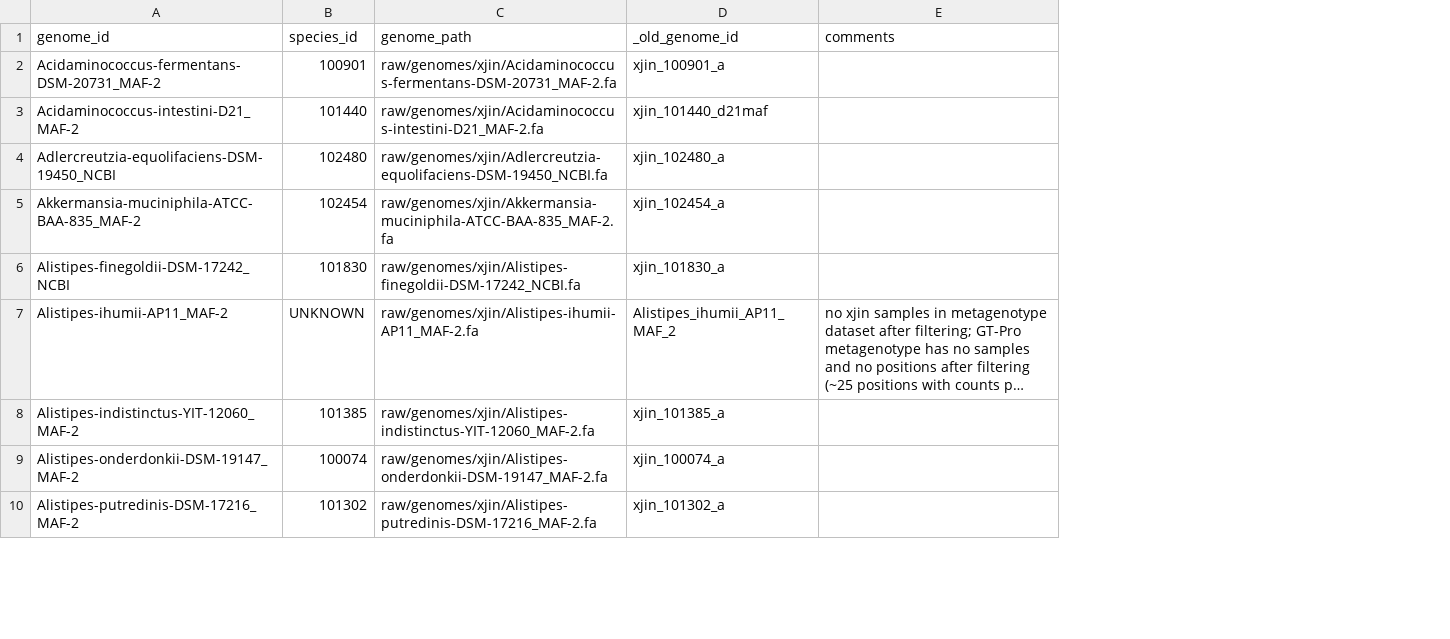
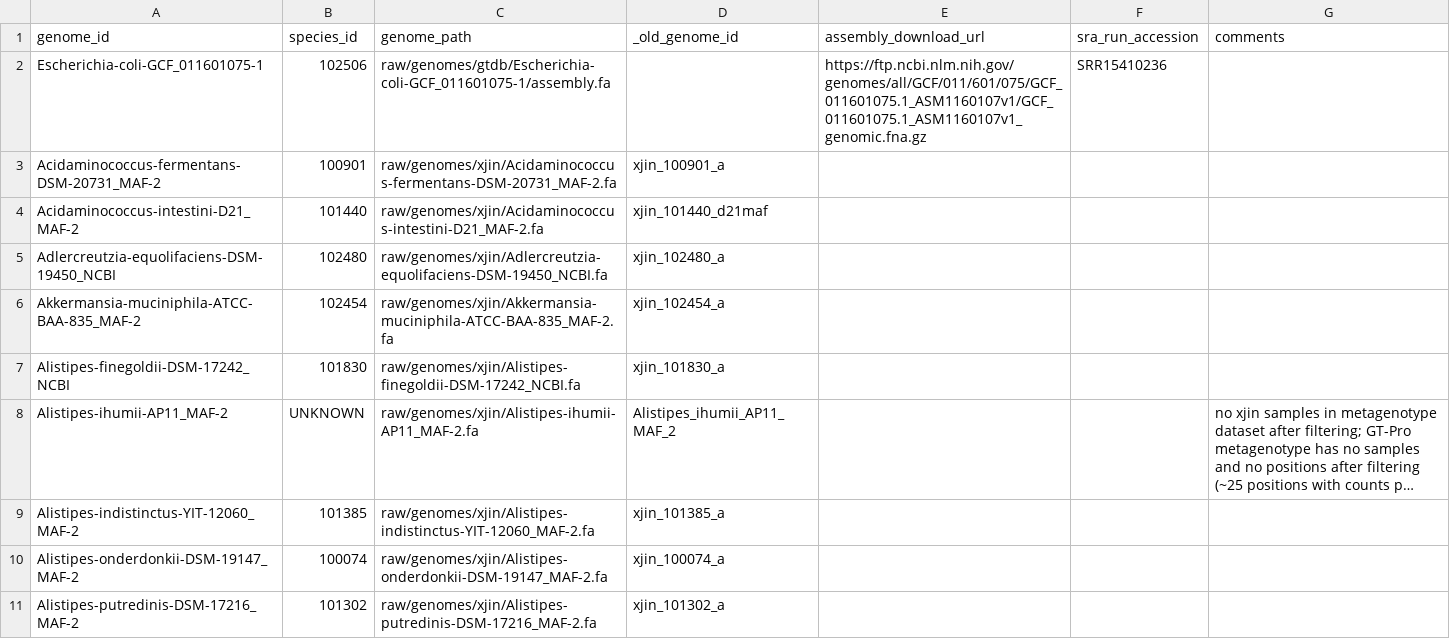
Before and after one commit to bsmith89/strain-corr, a TSV file: meta/genome.tsv, drawn as a sheet; only a part is shown; long unchanged cells end in …; addresses are those after the commit; the diff names each change by its address in the sheet, - before the commit and + after, or states it on an @@ line.

```diff
--- a/meta/genome.tsv
+++ b/meta/genome.tsv
+column E (assembly_download_url), empty
+column F (sra_run_accession), empty
+row 2: Escherichia-coli-GCF_011601075-1 | 102506 | raw/genomes/gtdb/Escherichia-coli-GCF_011601075-1/assembly.fa |  | https://ftp.ncbi.nlm.nih.gov/genomes/all/GCF/011/601/075/GCF_011601075.1_ASM1160107v1/GCF_011601075.1_ASM1160107v1_genomic.fna.gz | SRR15410236
```
Also changed, not shown: meta/genome_group.tsv, meta/mgen_group.tsv, 5 other files.
